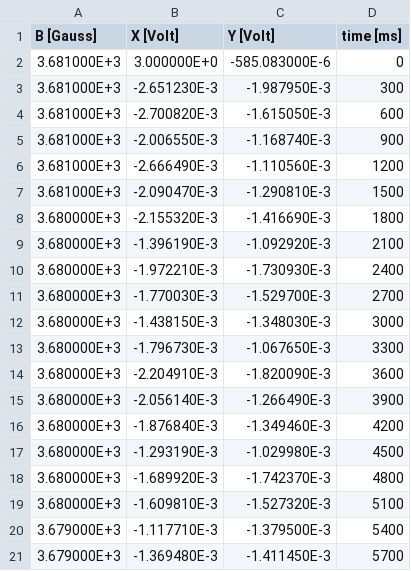
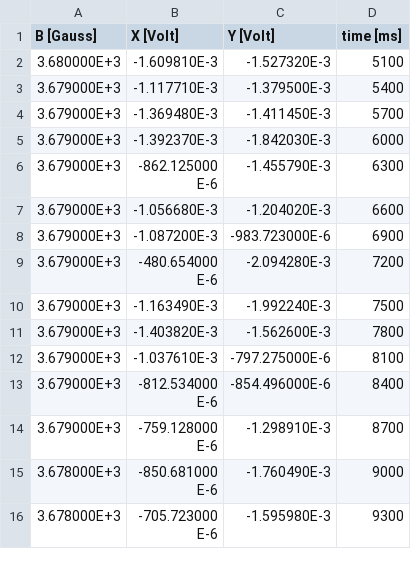
Before and after one commit to Viraj3f/ENPH453, a CSV file: notebooks2/data/finalDay_datasweep_50.csv, drawn as a sheet; only a part is shown; the shorter side is filled out with more unchanged rows; the diff names each change by its address in the sheet, - before the commit and + after, or states it on an @@ line.

```diff
--- a/notebooks2/data/finalDay_datasweep_50.csv
+++ b/notebooks2/data/finalDay_datasweep_50.csv
-row 2: 3.681000E+3 | 3.000000E+0 | -585.083000E-6 | 0
-row 3: 3.681000E+3 | -2.651230E-3 | -1.987950E-3 | 300
-row 4: 3.681000E+3 | -2.700820E-3 | -1.615050E-3 | 600
-row 5: 3.681000E+3 | -2.006550E-3 | -1.168740E-3 | 900
-row 6: 3.681000E+3 | -2.666490E-3 | -1.110560E-3 | 1200
-row 7: 3.681000E+3 | -2.090470E-3 | -1.290810E-3 | 1500
-row 8: 3.680000E+3 | -2.155320E-3 | -1.416690E-3 | 1800
-row 9: 3.680000E+3 | -1.396190E-3 | -1.092920E-3 | 2100
-row 10: 3.680000E+3 | -1.972210E-3 | -1.730930E-3 | 2400
-row 11: 3.680000E+3 | -1.770030E-3 | -1.529700E-3 | 2700
-row 12: 3.680000E+3 | -1.438150E-3 | -1.348030E-3 | 3000
-row 13: 3.680000E+3 | -1.796730E-3 | -1.067650E-3 | 3300
-row 14: 3.680000E+3 | -2.204910E-3 | -1.820090E-3 | 3600
-row 15: 3.680000E+3 | -2.056140E-3 | -1.266490E-3 | 3900
-row 16: 3.680000E+3 | -1.876840E-3 | -1.349460E-3 | 4200
-row 17: 3.680000E+3 | -1.293190E-3 | -1.029980E-3 | 4500
-row 18: 3.680000E+3 | -1.689920E-3 | -1.742370E-3 | 4800
```
Also changed, not shown: 1 other file.
